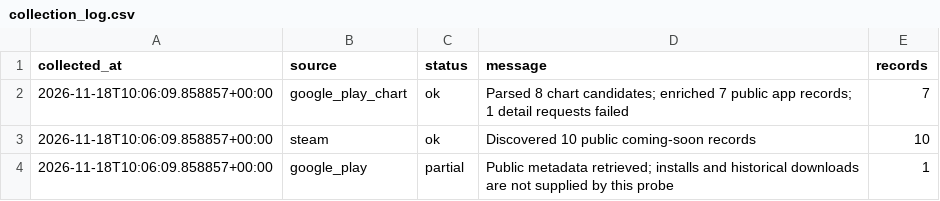
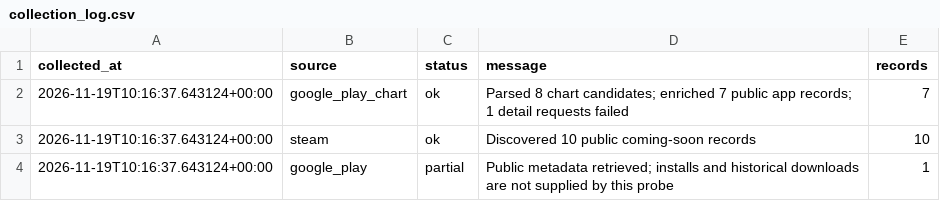
Before and after one commit to 136jiaqi/android-game-opportunity-radar, a CSV file: data/collection_log.csv, drawn as a sheet.

```diff
--- a/data/collection_log.csv
+++ b/data/collection_log.csv
@@ -1,4 +1,4 @@
 collected_at,source,status,message,records
-2026-11-18T10:06:09.858857+00:00,google_play_chart,ok,Parsed 8 chart candidates; enriched 7 public app records; 1 detail requests failed,7
-2026-11-18T10:06:09.858857+00:00,steam,ok,Discovered 10 public coming-soon records,10
-2026-11-18T10:06:09.858857+00:00,google_play,partial,Public metadata retrieved; installs and historical downloads are not supplied by this probe,1
+2026-11-19T10:16:37.643124+00:00,google_play_chart,ok,Parsed 8 chart candidates; enriched 7 public app records; 1 detail requests failed,7
+2026-11-19T10:16:37.643124+00:00,steam,ok,Discovered 10 public coming-soon records,10
+2026-11-19T10:16:37.643124+00:00,google_play,partial,Public metadata retrieved; installs and historical downloads are not supplied by this probe,1
```
Also changed, not shown: data/evidence.csv, data/games.csv, 1 other file.
